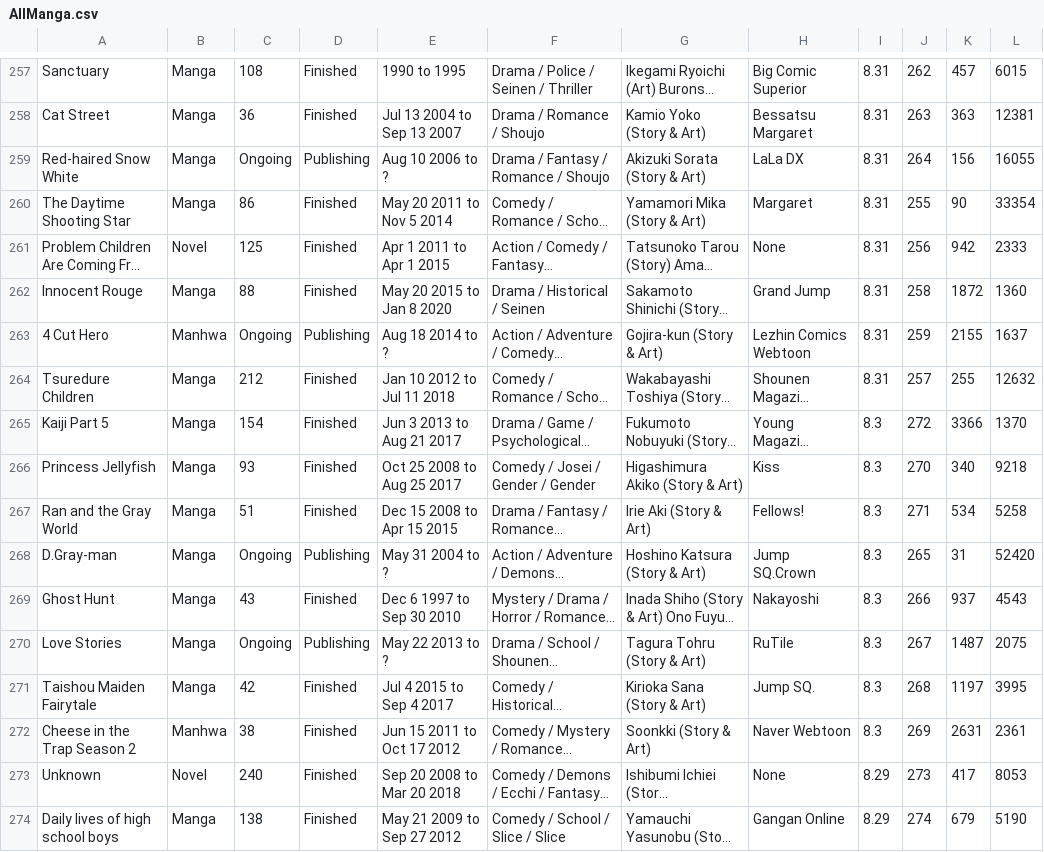
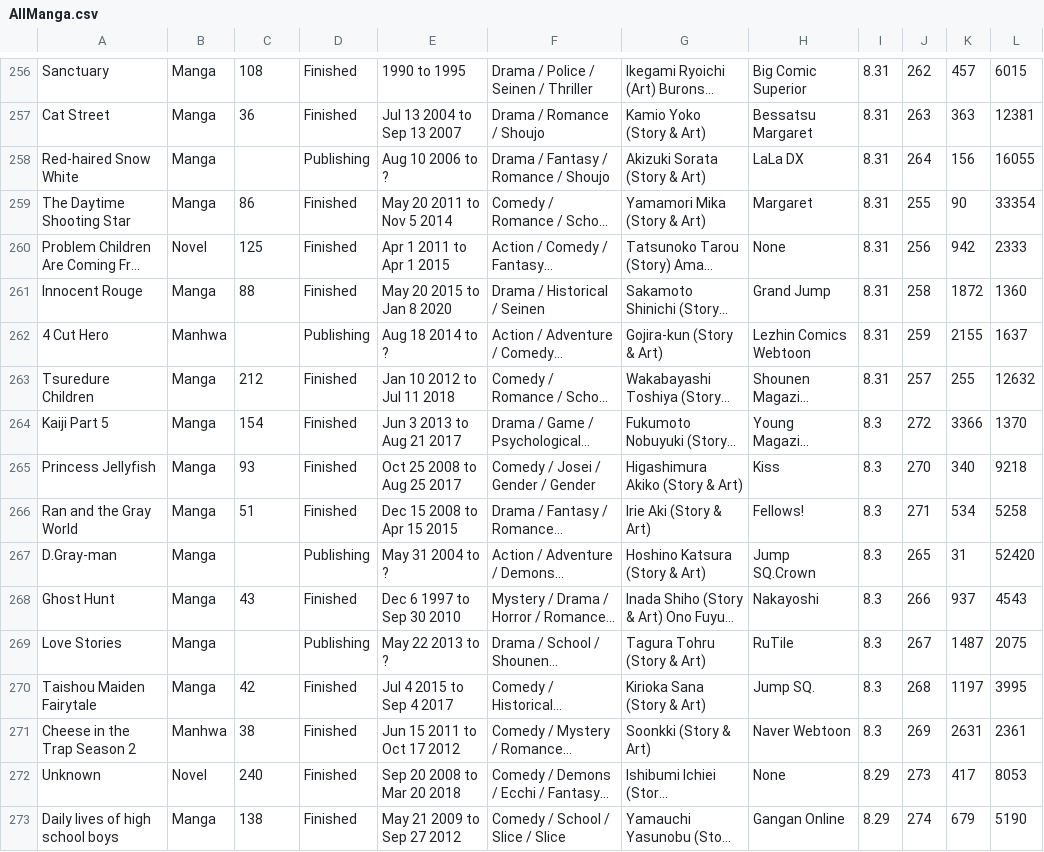
Before and after one commit to SACHSTech/ics4u-cpt---data-visualization-ethan-and-hayden, a CSV file: src/simulator/AllManga.csv, drawn as a sheet; only a part is shown, gaps mark what is left out; long unchanged cells end in …; addresses are those after the commit; the diff covers the shown part only; the diff names each change by its address in the sheet, - before the commit and + after, or states it on an @@ line.

```diff
--- a/src/simulator/AllManga.csv
+++ b/src/simulator/AllManga.csv
-C258: Ongoing
+C258: (empty)
-C262: Ongoing
+C262: (empty)
-C267: Ongoing
+C267: (empty)
-C269: Ongoing
+C269: (empty)
```
Also changed, not shown: 1 removed row and 184 edited cells elsewhere in this file, 2 other files.
